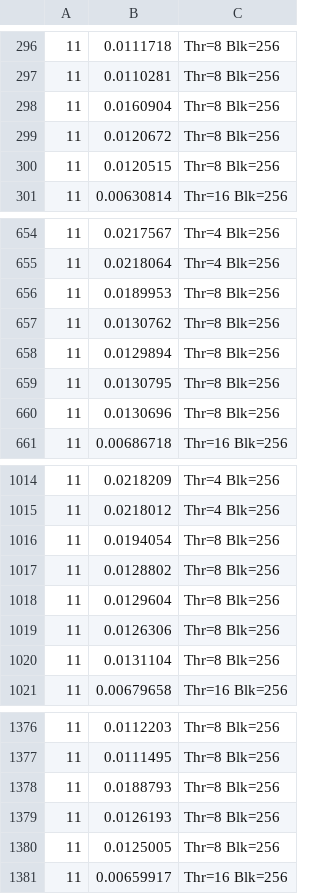
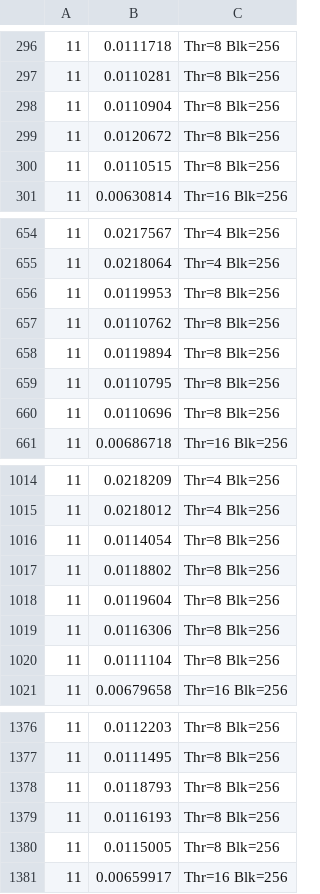
Before and after one commit to FlsLeonardo/Parallel-computing-mid-term, a CSV file: method2/output/Omp.csv, drawn as a sheet; only a part is shown, gaps mark what is left out; the diff covers the shown part only.

```diff
--- a/method2/output/Omp.csv
+++ b/method2/output/Omp.csv
@@ -297,5 +297,5 @@
 11;0.0110281;Thr=8 Blk=256
-11;0.0160904;Thr=8 Blk=256
+11;0.0110904;Thr=8 Blk=256
 11;0.0120672;Thr=8 Blk=256
-11;0.0120515;Thr=8 Blk=256
+11;0.0110515;Thr=8 Blk=256
 11;0.00630814;Thr=16 Blk=256
@@ -655,7 +655,7 @@
 11;0.0218064;Thr=4 Blk=256
-11;0.0189953;Thr=8 Blk=256
-11;0.0130762;Thr=8 Blk=256
-11;0.0129894;Thr=8 Blk=256
-11;0.0130795;Thr=8 Blk=256
-11;0.0130696;Thr=8 Blk=256
+11;0.0119953;Thr=8 Blk=256
+11;0.0110762;Thr=8 Blk=256
+11;0.0119894;Thr=8 Blk=256
+11;0.0110795;Thr=8 Blk=256
+11;0.0110696;Thr=8 Blk=256
 11;0.00686718;Thr=16 Blk=256
@@ -1015,7 +1015,7 @@
 11;0.0218012;Thr=4 Blk=256
-11;0.0194054;Thr=8 Blk=256
-11;0.0128802;Thr=8 Blk=256
-11;0.0129604;Thr=8 Blk=256
-11;0.0126306;Thr=8 Blk=256
-11;0.0131104;Thr=8 Blk=256
+11;0.0114054;Thr=8 Blk=256
+11;0.0118802;Thr=8 Blk=256
+11;0.0119604;Thr=8 Blk=256
+11;0.0116306;Thr=8 Blk=256
+11;0.0111104;Thr=8 Blk=256
 11;0.00679658;Thr=16 Blk=256
@@ -1377,5 +1377,5 @@
 11;0.0111495;Thr=8 Blk=256
-11;0.0188793;Thr=8 Blk=256
-11;0.0126193;Thr=8 Blk=256
-11;0.0125005;Thr=8 Blk=256
+11;0.0118793;Thr=8 Blk=256
+11;0.0116193;Thr=8 Blk=256
+11;0.0115005;Thr=8 Blk=256
 11;0.00659917;Thr=16 Blk=256
```
Also changed, not shown: 2 edited cells elsewhere in this file, method1/output/Implicit.csv, method2/output/Implicit.csv, 41 other files.
